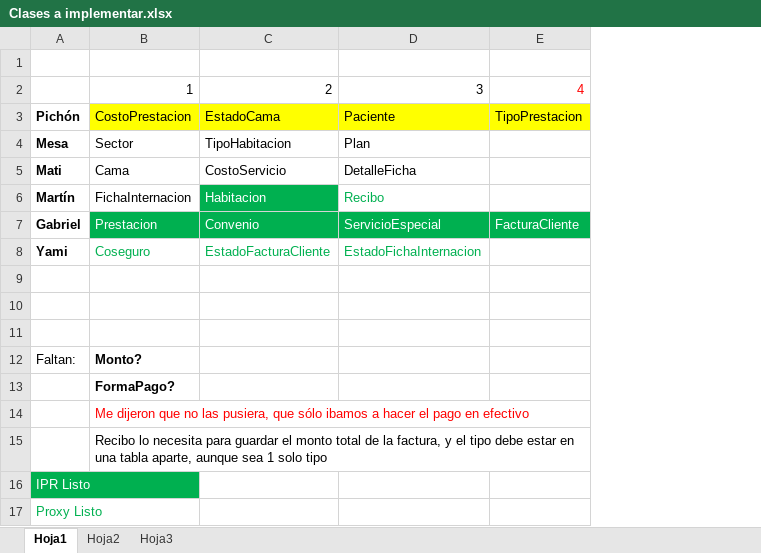
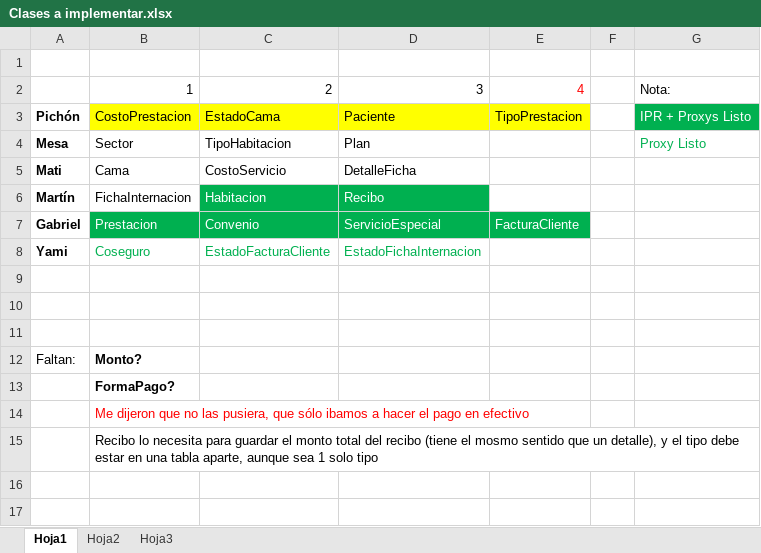
Before and after one commit to gabrielgag89/fulltime-disenio, an Excel workbook: Proyecto/Clases a implementar.xlsx, sheet Hoja1, drawn as a sheet; values as stored, in another font and other column widths than the file's, no borders; removed rows and columns are numbered as before the commit, all else as after; the diff names each change by its address in the sheet, - before the commit and + after, or states it on an @@ line.

```diff
--- a/Proyecto/Clases a implementar.xlsx (sheet Hoja1)
+++ b/Proyecto/Clases a implementar.xlsx (sheet Hoja1)
+column F, empty
+column G, rows 2-4: Nota: | IPR + Proxys Listo | Proxy Listo
@@ D6 fill: none → #00B050, text colour: #00B050 → #FFFFFF @@
-B15: …monto total de la factura, y el…
+B15: …monto total del recibo (tiene el mosmo sentido que un detalle), y el…
-row 16: IPR Listo
-row 17: Proxy Listo
```
Also changed, not shown: 5 other files.
